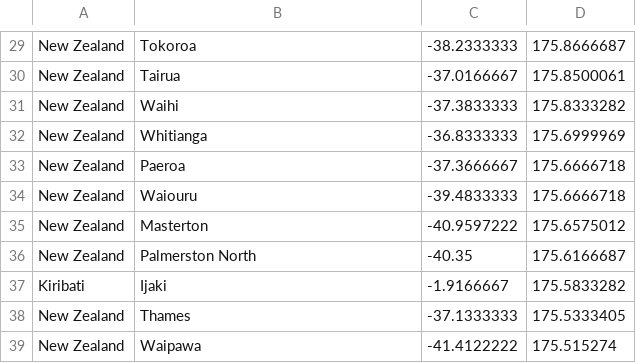
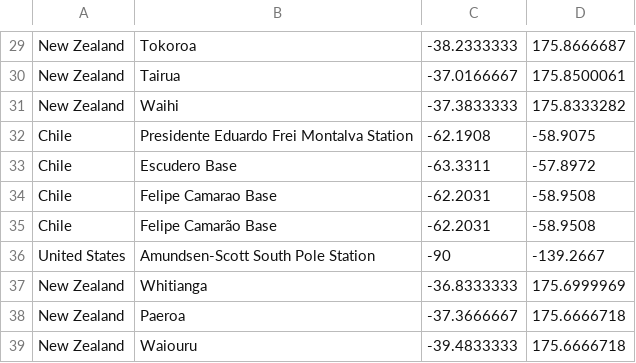
Before and after one commit to Haydenlogs/santamasta, a CSV file: cities2.csv, drawn as a sheet; only a part is shown, gaps mark what is left out; the shorter side is filled out with more unchanged rows.

Commit message:
🐇🌺 Checkpoint ./cities2.csv:64981283/259

```diff
--- a/cities2.csv
+++ b/cities2.csv
@@ -31,2 +31,7 @@ New Zealand,Tairua,-37.0166667,175.8500061
 New Zealand,Waihi,-37.3833333,175.8333282
+Chile,Presidente Eduardo Frei Montalva Station,-62.1908,-58.9075
+Chile,Escudero Base,-63.3311,-57.8972
+Chile,Felipe Camarao Base,-62.2031,-58.9508
+Chile,Felipe Camarão Base,-62.2031,-58.9508
+United States,Amundsen-Scott South Pole Station,-90,-139.2667
 New Zealand,Whitianga,-36.8333333,175.6999969
```
Also changed, not shown: 3 other files.
